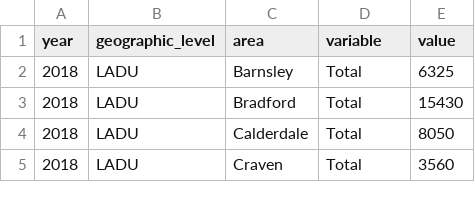
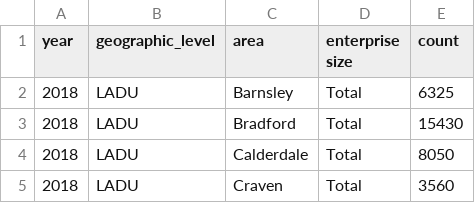
Before and after one commit to dfe-analytical-services/lsip_dashboard, a CSV file: Data/AppData/D_empent_UBC1822.csv, drawn as a sheet; only a part is shown.

```diff
--- a/Data/AppData/D_empent_UBC1822.csv
+++ b/Data/AppData/D_empent_UBC1822.csv
@@ -1,2 +1,2 @@
-"year","geographic_level","area","variable","value"
+"year","geographic_level","area","enterprise size","count"
 "2018","LADU","Barnsley","Total","6325"
```
Also changed, not shown: 3 other files.
